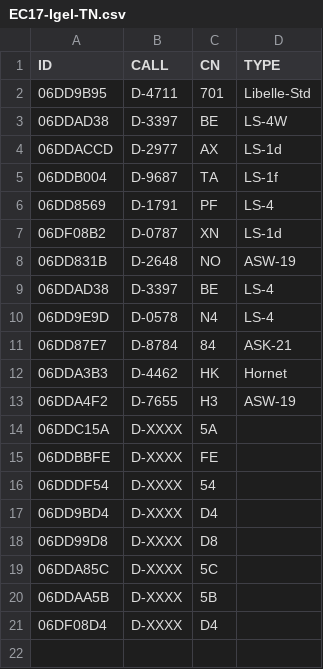
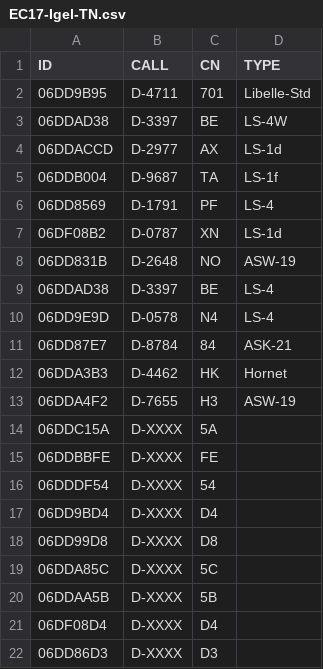
Before and after one commit to dspreitz/BBWS-2017, a CSV file: EC17-Igel-TN.csv, drawn as a sheet; the diff names each change by its address in the sheet, - before the commit and + after, or states it on an @@ line.

Commit message:
bla

```diff
--- a/EC17-Igel-TN.csv
+++ b/EC17-Igel-TN.csv
+row 22: 06DD86D3 | D-XXXX | D3
```
